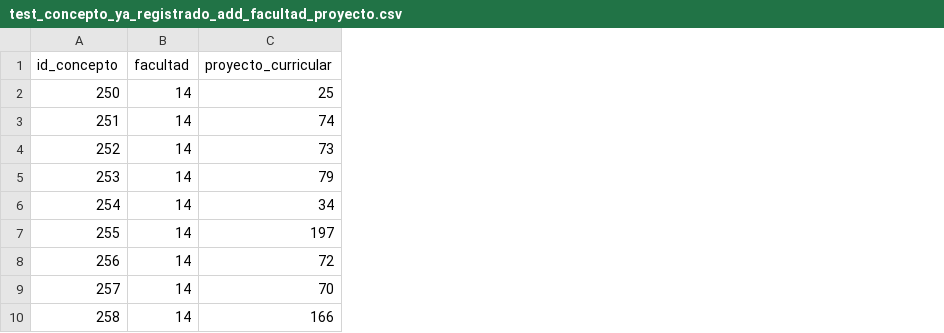
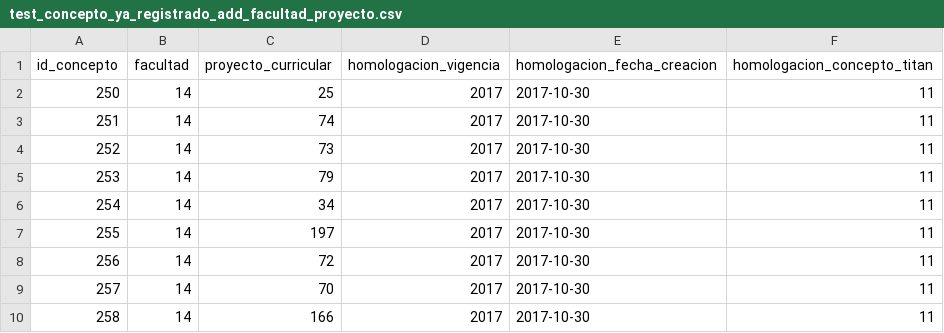
Before and after one commit to jjvargass/cargue-masivo, a CSV file: src/conceptos-kronos/csv/test_concepto_ya_registrado_add_facultad_proyecto.csv, drawn as a sheet; only a part is shown; the diff names each change by its address in the sheet, - before the commit and + after, or states it on an @@ line.

```diff
--- a/src/conceptos-kronos/csv/test_concepto_ya_registrado_add_facultad_proyecto.csv
+++ b/src/conceptos-kronos/csv/test_concepto_ya_registrado_add_facultad_proyecto.csv
+column D (homologacion_vigencia), rows 2-10: all 2017
+column E (homologacion_fecha_creacion), rows 2-10: all 2017-10-30
+column F (homologacion_concepto_titan), rows 2-10: all 11
```
Also changed, not shown: src/conceptos-kronos/csv/concepto_hc_honorarios_facultades.csv, 2 other files.
